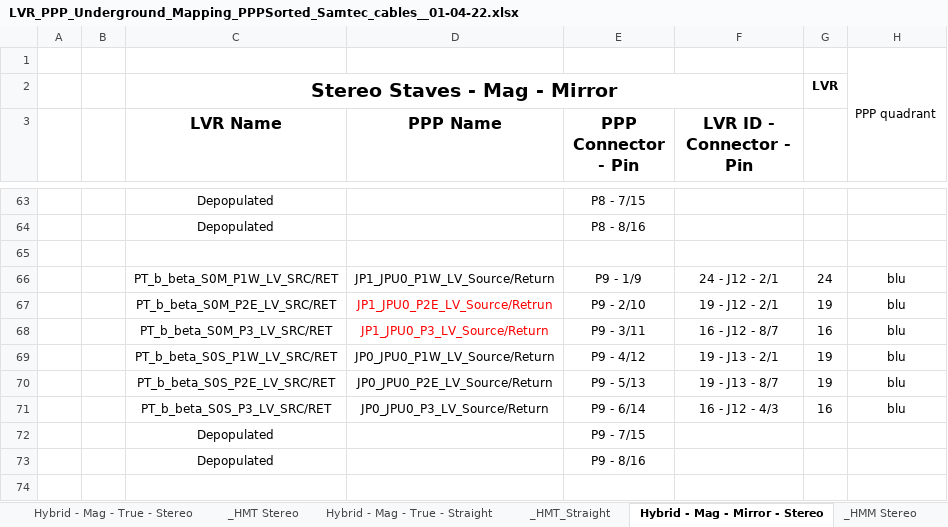
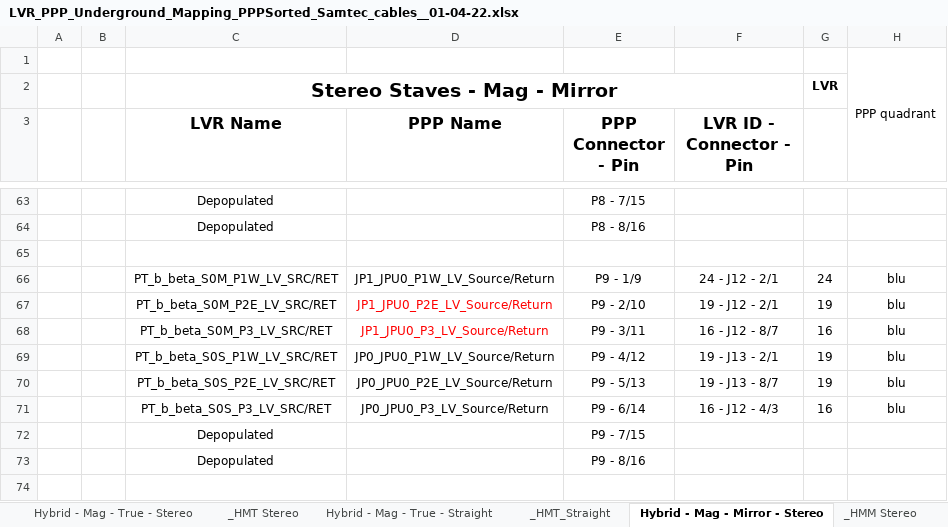
Before and after one commit to afernez/LV_cavern_mapping, an Excel workbook: formatted_cavern/LVR_PPP_Underground_Mapping_PPPSorted_Samtec_cables__01-04-22.xlsx, sheet Hybrid - Mag - Mirror - Stereo, drawn as a sheet; only a part is shown, gaps mark what is left out; values as stored, in another font and other column widths than the file's, no borders; charts and pictures not drawn; the diff names each change by its address in the sheet, - before the commit and + after, or states it on an @@ line.

```diff
--- a/formatted_cavern/LVR_PPP_Underground_Mapping_PPPSorted_Samtec_cables__01-04-22.xlsx (sheet Hybrid - Mag - Mirror - Stereo)
+++ b/formatted_cavern/LVR_PPP_Underground_Mapping_PPPSorted_Samtec_cables__01-04-22.xlsx (sheet Hybrid - Mag - Mirror - Stereo)
-D67 (PPP Name): JP1_JPU0_P2E_LV_Source/Retrun
+D67 (PPP Name): JP1_JPU0_P2E_LV_Source/Return
```
Also changed, not shown: formatted_cavern/swap_positronic.xlsx, 4 other files.
